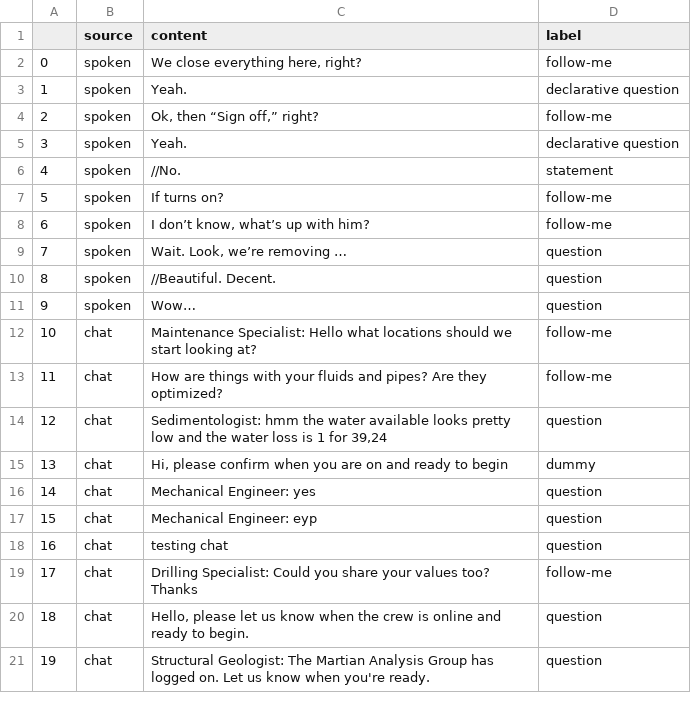
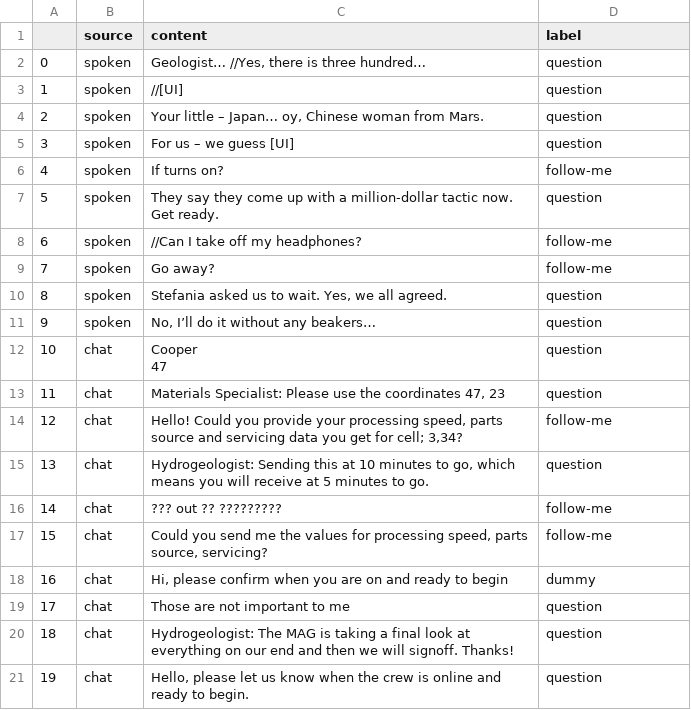
Before and after one commit to megane-chan/RED_dialogue, a CSV file: samples.csv, drawn as a sheet.

```diff
--- a/samples.csv
+++ b/samples.csv
@@ -1,23 +1,28 @@
 ,source,content,label
-0,spoken,"We close everything here, right?",follow-me
-1,spoken,Yeah.,declarative question
-2,spoken,"Ok, then “Sign off,” right?",follow-me
-3,spoken,Yeah.,declarative question
-4,spoken, //No.,statement
-5,spoken,If turns on?,follow-me
-6,spoken,"I don’t know, what’s up with him?",follow-me
-7,spoken," Wait. Look, we’re removing …",question
-8,spoken,//Beautiful. Decent.,question
-9,spoken, Wow…,question
-10,chat,"Maintenance Specialist: Hello what locations should we start looking at?
-",follow-me
-11,chat,How are things with your fluids and pipes? Are they optimized?,follow-me
-12,chat,"Sedimentologist: hmm the water available looks pretty low and the water loss is 1 for 39,24",question
-13,chat,"Hi, please confirm when you are on and ready to begin",dummy
-14,chat,Mechanical Engineer: yes,question
-15,chat,Mechanical Engineer: eyp,question
-16,chat,testing chat,question
-17,chat,Drilling Specialist: Could you share your values too? Thanks,follow-me
-18,chat,"Hello, please let us know when the crew is online and ready to begin.",question
-19,chat,"Structural Geologist: The Martian Analysis Group has logged on. Let us know when you're ready.
-",question
+0,spoken,"Geologist… //Yes, there is three hundred…",question
+1,spoken, //[UI],question
+2,spoken,"Your little – Japan… oy, Chinese woman from Mars.",question
+3,spoken, For us – we guess [UI],question
+4,spoken,If turns on?,follow-me
+5,spoken, They say they come up with a million-dollar tactic now. Get ready.,question
+6,spoken,//Can I take off my headphones?,follow-me
+7,spoken, Go away?,follow-me
+8,spoken,"Stefania asked us to wait. Yes, we all agreed.",question
+9,spoken,"No, I’ll do it without any beakers…",question
+10,chat,"Cooper
+47
+",question
+11,chat,"Materials Specialist: Please use the coordinates 47, 23",question
+12,chat,"Hello! Could you provide your processing speed, parts source and servicing data you get for cell; 3,34?
+",follow-me
+13,chat,"Hydrogeologist: Sending this at 10 minutes to go, which means you will receive at 5 minutes to go.
+",question
+14,chat,"??? out ?? ?????????
+",follow-me
+15,chat,"Could you send me the values for processing speed, parts source, servicing?",follow-me
+16,chat,"Hi, please confirm when you are on and ready to begin",dummy
+17,chat,"Those are not important to me
+",question
+18,chat,"Hydrogeologist: The MAG is taking a final look at everything on our end and then we will signoff. Thanks!
+",question
+19,chat,"Hello, please let us know when the crew is online and ready to begin.",question
```
Also changed, not shown: 8 other files.
